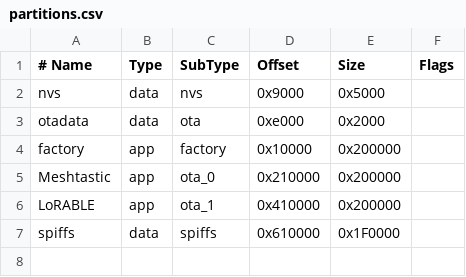
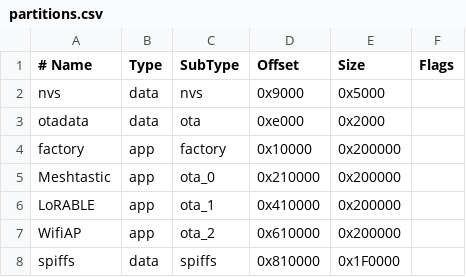
Before and after one commit to mastashake08/Espeon, a CSV file: partitions.csv, drawn as a sheet.

Commit message:
Add WifiAP partition and update upload script for new binary

```diff
--- a/partitions.csv
+++ b/partitions.csv
@@ -6,2 +6,3 @@ Meshtastic,   app,  ota_0,   0x210000,0x200000,
 LoRABLE,      app,  ota_1,   0x410000,0x200000,
-spiffs,       data, spiffs,  0x610000,0x1F0000,
+WifiAP,       app,  ota_2,   0x610000,0x200000,
+spiffs,       data, spiffs,  0x810000,0x1F0000,
```
Also changed, not shown: 3 other files.
